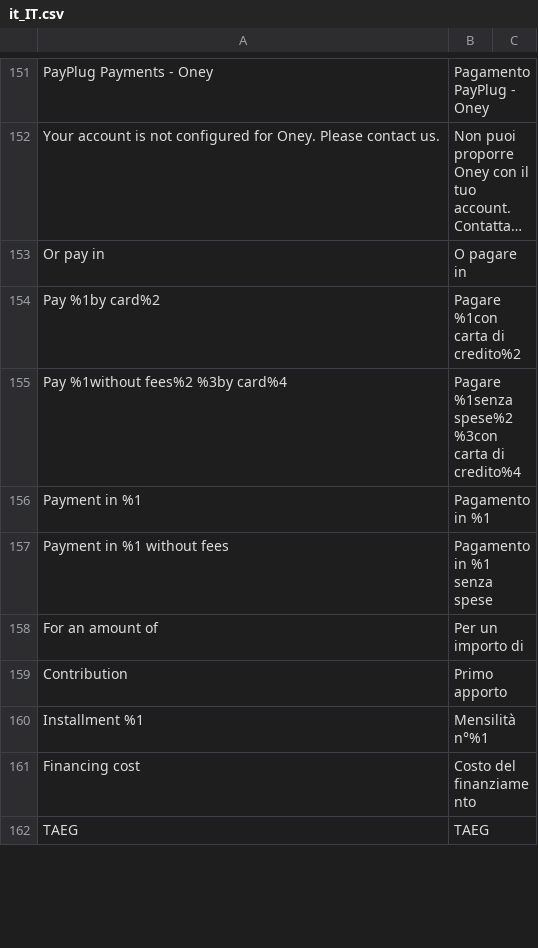
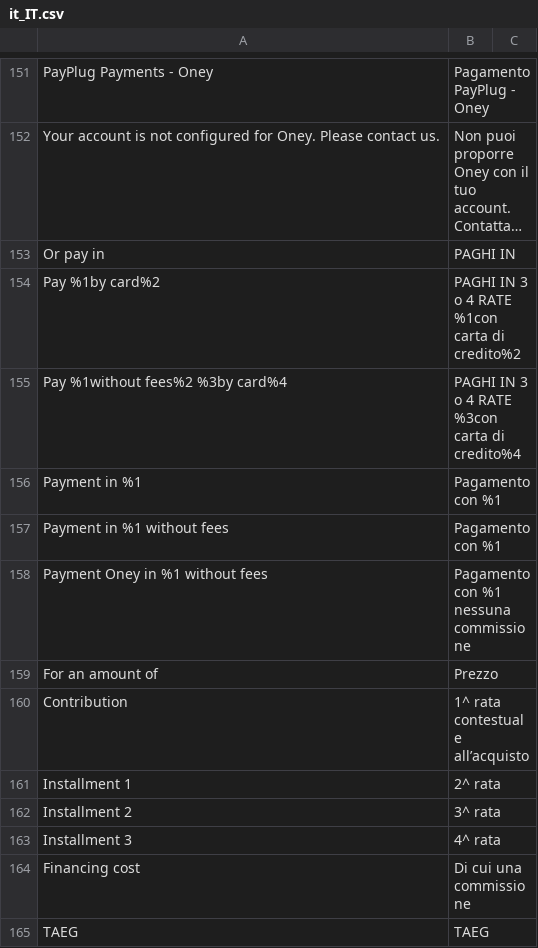
Before and after one commit to payplug/payplug-magento2, a CSV file: i18n/it_IT.csv, drawn as a sheet; only a part is shown, gaps mark what is left out; long unchanged cells end in …; removed rows and columns are numbered as before the commit, all else as after; the diff covers the shown part only; the diff names each change by its address in the sheet, - before the commit and + after, or states it on an @@ line.

Commit message:
Oney IT

```diff
--- a/i18n/it_IT.csv
+++ b/i18n/it_IT.csv
-B153: O pagare in
+B153: PAGHI IN
-B154: Pagare %1con carta di credito%2
+B154: PAGHI IN 3 o 4 RATE %1con carta di credito%2
-B155: Pagare %1senza spese%2 %3con carta…
+B155: PAGHI IN 3 o 4 RATE %3con carta…
-B156: Pagamento in %1
+B156: Pagamento con %1
-B157: Pagamento in %1 senza spese
+B157: Pagamento con %1
+row 158: Payment Oney in %1 without fees | Pagamento con %1 nessuna commissione
-B159: Per un importo di
+B159: Prezzo
-B160: Primo apporto
+B160: 1^ rata contestuale all’acquisto
-row 160: Installment %1 | Mensilità n°%1
+row 161: Installment 1 | 2^ rata
+row 162: Installment 2 | 3^ rata
+row 163: Installment 3 | 4^ rata
-B164: Costo del finanziamento
+B164: Di cui una commissione
```
Also changed, not shown: 4 added rows, 1 removed row and 5 edited cells elsewhere in this file, i18n/en_US.csv, i18n/es_ES.csv, 16 other files.
